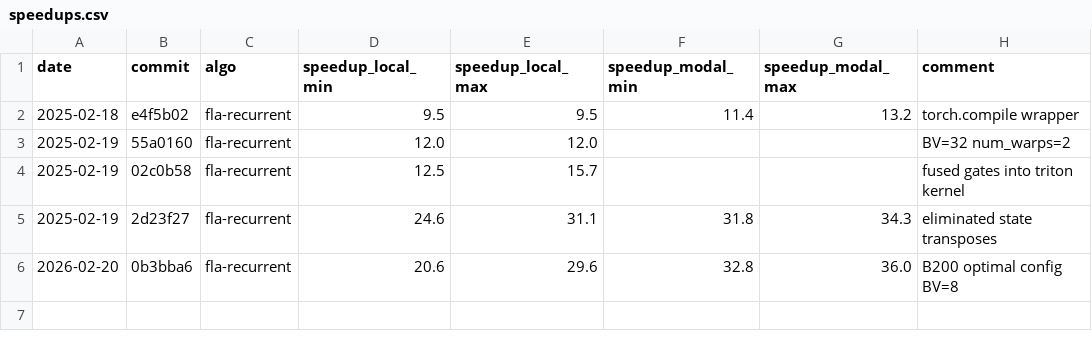
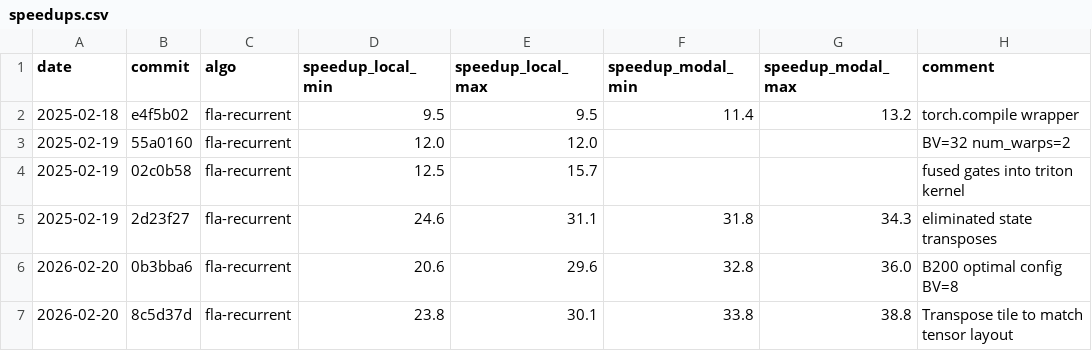
Before and after one commit to tomasruizt/flashinfer-competition-codebase, a CSV file: findings/speedups.csv, drawn as a sheet; the diff names each change by its address in the sheet, - before the commit and + after, or states it on an @@ line.

Commit message:
Document speedup

```diff
--- a/findings/speedups.csv
+++ b/findings/speedups.csv
+row 7: 2026-02-20 | 8c5d37d | fla-recurrent | 23.8 | 30.1 | 33.8 | 38.8 | Transpose tile to match tensor layout
```
